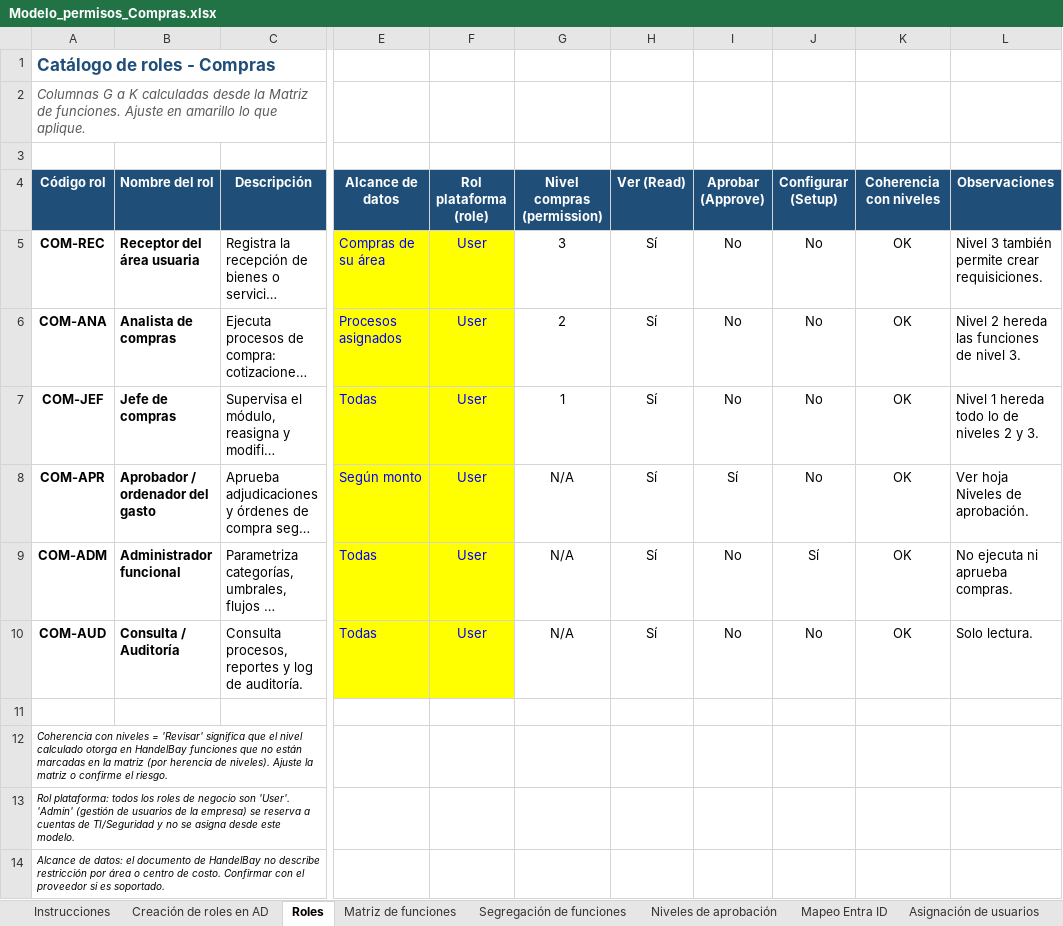
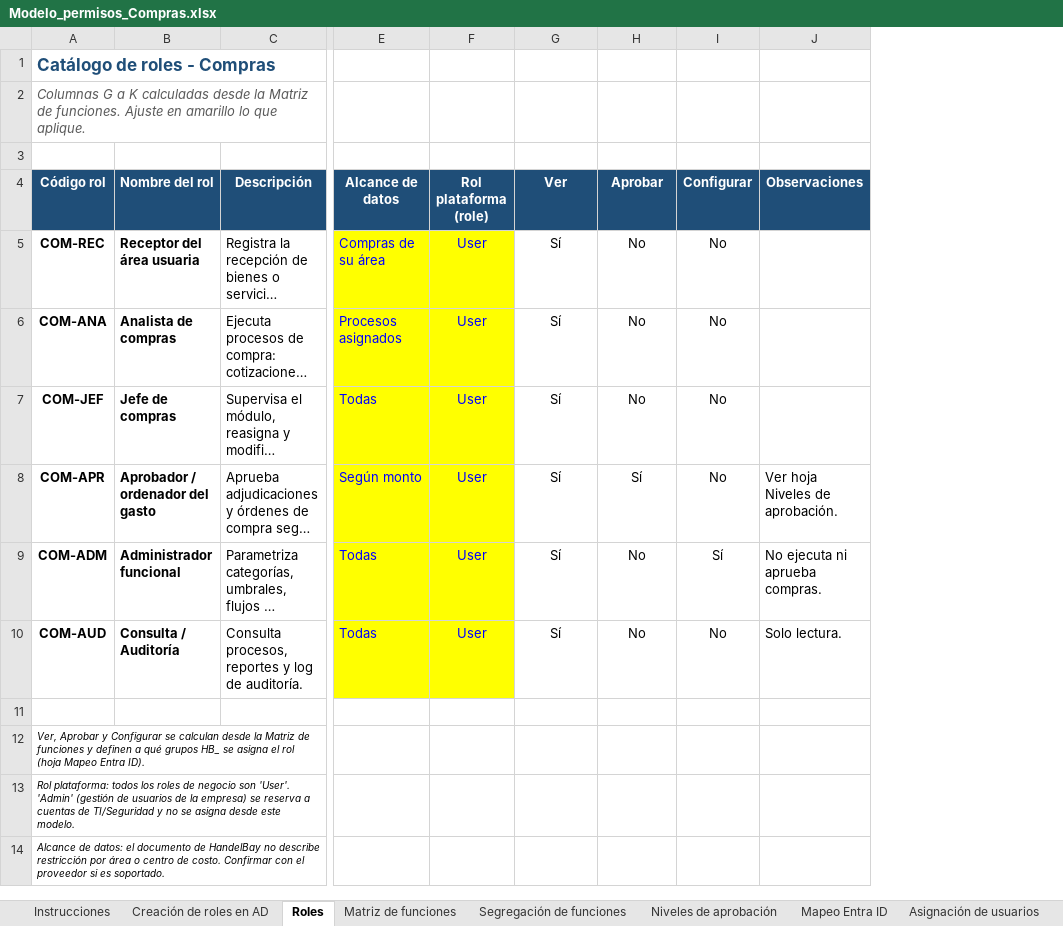
Before and after one commit to jardindelencantobta/Data, an Excel workbook: Modelos de permisos/Modelo_permisos_Compras.xlsx, sheet Roles, drawn as a sheet; only a part is shown, gaps mark what is left out; long unchanged cells end in …; values as stored, in another font and other column widths than the file's, no borders; conditional formats not drawn; removed rows and columns are numbered as before the commit, all else as after; the diff names each change by its address in the sheet, - before the commit and + after, or states it on an @@ line.

```diff
--- a/Modelos de permisos/Modelo_permisos_Compras.xlsx (sheet Roles)
+++ b/Modelos de permisos/Modelo_permisos_Compras.xlsx (sheet Roles)
-column G (Nivel compras (permission)), rows 5-10: 3 | 2 | 1 | N/A | N/A | N/A
-column K (Coherencia con niveles), rows 5-10: all OK
-G4: Ver (Read)
+G4: Ver
-H4: Aprobar (Approve)
+H4: Aprobar
-I4: Configurar (Setup)
+I4: Configurar
-J5 (Observaciones): Nivel 3 también permite crear requisiciones.
+J5 (Observaciones): (empty)
-J6 (Observaciones): Nivel 2 hereda las funciones de nivel 3.
+J6 (Observaciones): (empty)
-J7 (Observaciones): Nivel 1 hereda todo lo de niveles 2 y 3.
+J7 (Observaciones): (empty)
-A12 (Código rol): Coherencia con niveles = 'Revisar' significa que el nivel calculado otorga en HandelBay funciones que no están marcadas en la matriz (por herencia de niveles). Ajuste la matriz o confirme el riesgo.
+A12 (Código rol): Ver, Aprobar y Configurar se calculan desde la Matriz de funciones y definen a qué grupos HB_ se asigna el rol (hoja Mapeo Entra ID).
```
Also changed, not shown: sheet Creación de roles en AD, sheet Matriz de funciones, sheet Mapeo Entra ID, sheet Segregación de funciones, sheet Instrucciones, formulas that keep their value, Modelos de permisos/Creacion_roles_Entra_ID_HandelBay.xlsx, Modelos de permisos/Modelo_permisos_Presupuestos.xlsx, 2 other files.
